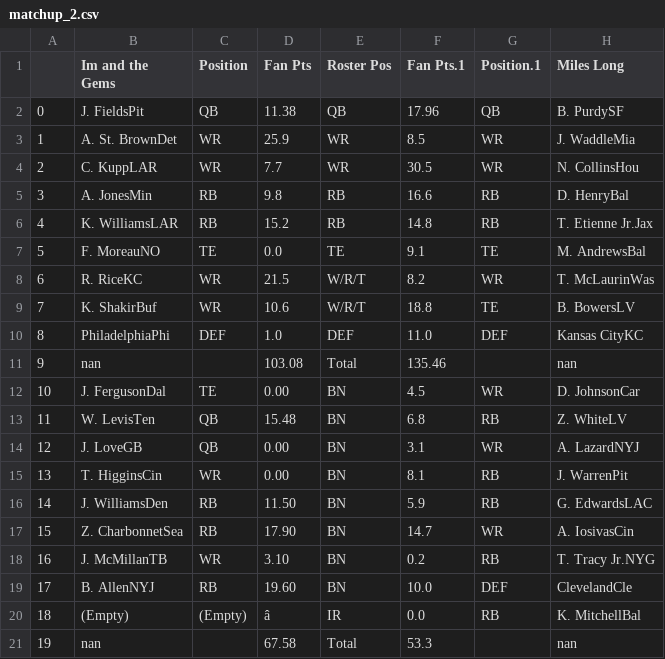
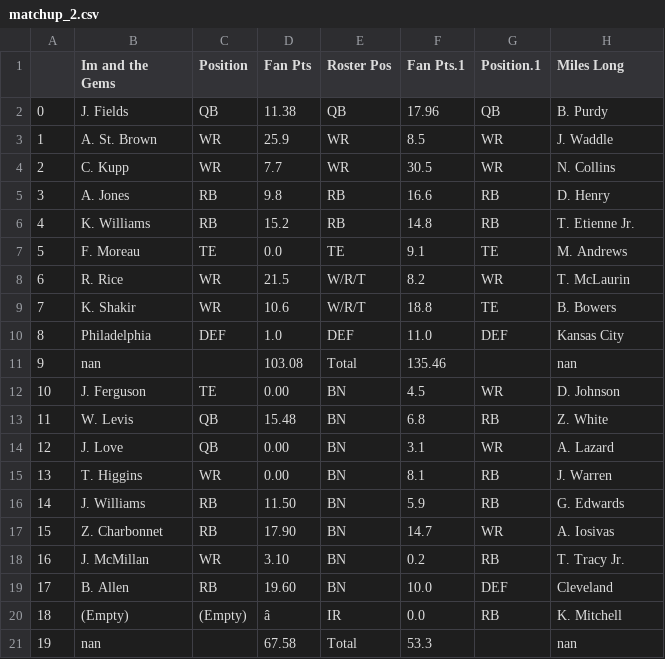
Before and after one commit to pureslurp/sunnyvale, a CSV file: matchup_data/week2/matchup_2.csv, drawn as a sheet; the diff names each change by its address in the sheet, - before the commit and + after, or states it on an @@ line.

```diff
--- a/matchup_data/week2/matchup_2.csv
+++ b/matchup_data/week2/matchup_2.csv
-B2 (Im and the Gems): J. FieldsPit
+B2 (Im and the Gems): J. Fields
-H2 (Miles Long): B. PurdySF
+H2 (Miles Long): B. Purdy
-B3 (Im and the Gems): A. St. BrownDet
+B3 (Im and the Gems): A. St. Brown
-H3 (Miles Long): J. WaddleMia
+H3 (Miles Long): J. Waddle
-B4 (Im and the Gems): C. KuppLAR
+B4 (Im and the Gems): C. Kupp
-H4 (Miles Long): N. CollinsHou
+H4 (Miles Long): N. Collins
-B5 (Im and the Gems): A. JonesMin
+B5 (Im and the Gems): A. Jones
-H5 (Miles Long): D. HenryBal
+H5 (Miles Long): D. Henry
-B6 (Im and the Gems): K. WilliamsLAR
+B6 (Im and the Gems): K. Williams
-H6 (Miles Long): T. Etienne Jr.Jax
+H6 (Miles Long): T. Etienne Jr.
-B7 (Im and the Gems): F. MoreauNO
+B7 (Im and the Gems): F. Moreau
-H7 (Miles Long): M. AndrewsBal
+H7 (Miles Long): M. Andrews
-B8 (Im and the Gems): R. RiceKC
+B8 (Im and the Gems): R. Rice
-H8 (Miles Long): T. McLaurinWas
+H8 (Miles Long): T. McLaurin
-B9 (Im and the Gems): K. ShakirBuf
+B9 (Im and the Gems): K. Shakir
-H9 (Miles Long): B. BowersLV
+H9 (Miles Long): B. Bowers
-B10 (Im and the Gems): PhiladelphiaPhi
+B10 (Im and the Gems): Philadelphia
-H10 (Miles Long): Kansas CityKC
+H10 (Miles Long): Kansas City
-B12 (Im and the Gems): J. FergusonDal
+B12 (Im and the Gems): J. Ferguson
-H12 (Miles Long): D. JohnsonCar
+H12 (Miles Long): D. Johnson
-B13 (Im and the Gems): W. LevisTen
+B13 (Im and the Gems): W. Levis
-H13 (Miles Long): Z. WhiteLV
+H13 (Miles Long): Z. White
-B14 (Im and the Gems): J. LoveGB
+B14 (Im and the Gems): J. Love
-H14 (Miles Long): A. LazardNYJ
+H14 (Miles Long): A. Lazard
-B15 (Im and the Gems): T. HigginsCin
+B15 (Im and the Gems): T. Higgins
-H15 (Miles Long): J. WarrenPit
+H15 (Miles Long): J. Warren
-B16 (Im and the Gems): J. WilliamsDen
+B16 (Im and the Gems): J. Williams
-H16 (Miles Long): G. EdwardsLAC
+H16 (Miles Long): G. Edwards
-B17 (Im and the Gems): Z. CharbonnetSea
+B17 (Im and the Gems): Z. Charbonnet
-H17 (Miles Long): A. IosivasCin
+H17 (Miles Long): A. Iosivas
-B18 (Im and the Gems): J. McMillanTB
+B18 (Im and the Gems): J. McMillan
-H18 (Miles Long): T. Tracy Jr.NYG
+H18 (Miles Long): T. Tracy Jr.
-B19 (Im and the Gems): B. AllenNYJ
+B19 (Im and the Gems): B. Allen
-H19 (Miles Long): ClevelandCle
+H19 (Miles Long): Cleveland
-H20 (Miles Long): K. MitchellBal
+H20 (Miles Long): K. Mitchell
```
Also changed, not shown: matchup_data/week2/matchup_1.csv, matchup_data/week2/matchup_3.csv, 3 other files.
